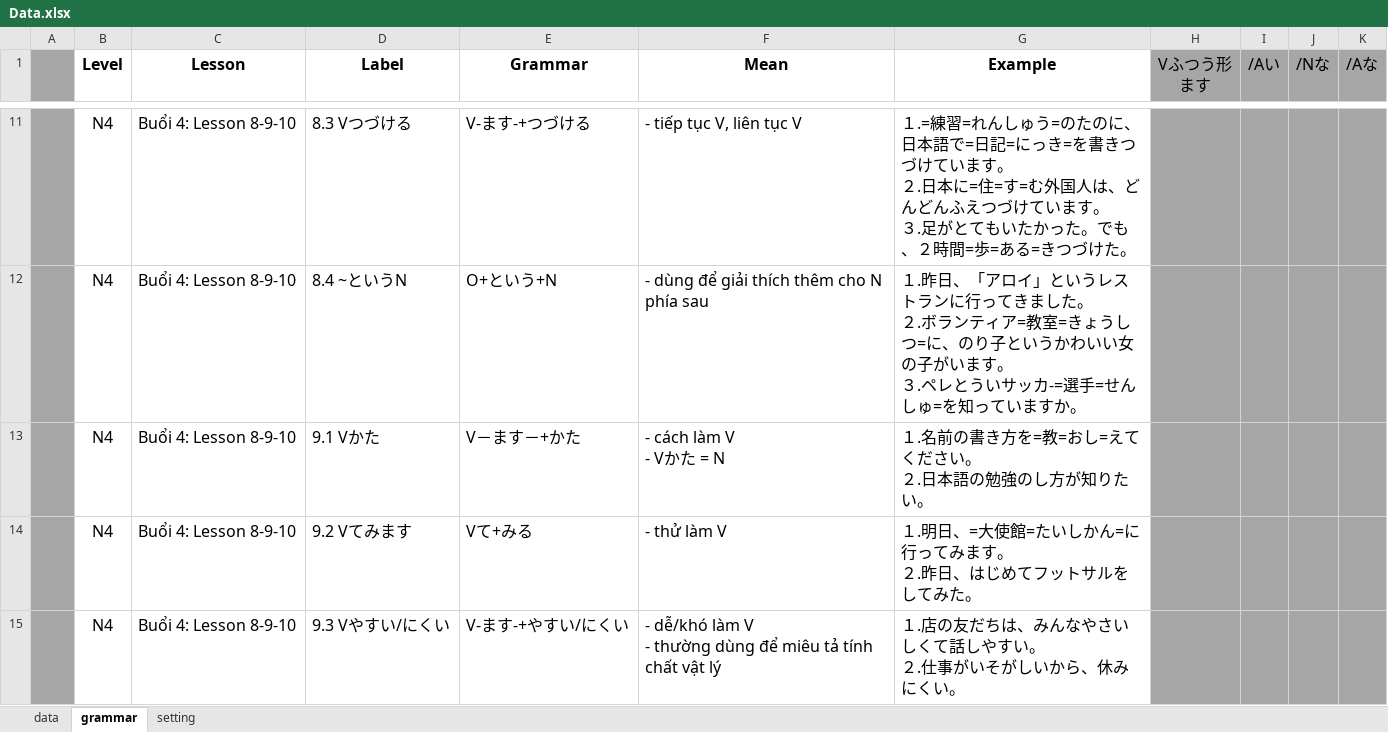
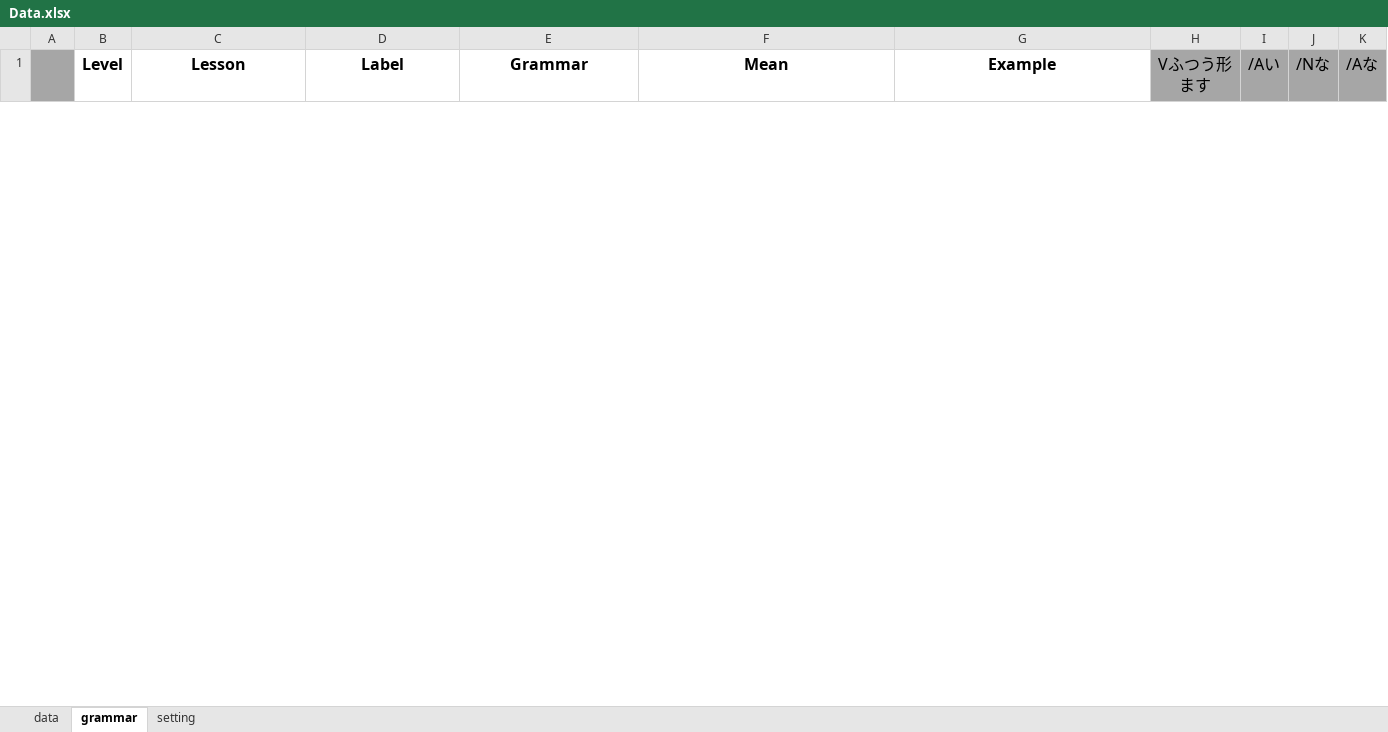
Before and after one commit to vutuan116/JpT_Prog, an Excel workbook: Data.xlsx, sheet grammar, drawn as a sheet; only a part is shown, gaps mark what is left out; values as stored, in another font and other column widths than the file's, no borders; removed rows and columns are numbered as before the commit, all else as after; ↵ is a line break in a cell; the diff covers the shown part only; the diff names each change by its address in the sheet, - before the commit and + after, or states it on an @@ line.

```diff
--- a/Data.xlsx (sheet grammar)
+++ b/Data.xlsx (sheet grammar)
@@ row 11 hidden:  | N4 | Buổi 4: Lesson 8-9-10 | 8.3 Vつづける | V-ます-+つづける | - tiếp tục V, liên tục V | １.=練習=れんしゅう=のたのに、日本語で=日記=にっき=を書きつづけています。 ↵ ２.日本に=住=す=む外国人は、どんどんふえつづけています。 ↵ ３.足がとてもいたかった。でも、２時間=歩=ある=きつづけた。 @@
@@ row 12 hidden:  | N4 | Buổi 4: Lesson 8-9-10 | 8.4 ~というN | O+という+N | - dùng để giải thích thêm cho N phía sau | １.昨日、「アロイ」というレストランに行ってきました。 ↵ ２.ボランティア=教室=きょうしつ=に、のり子というかわいい女の子がいます。 ↵ ３.ペレとういサッカ-=選手=せんしゅ=を知っていますか。 @@
@@ row 13 hidden:  | N4 | Buổi 4: Lesson 8-9-10 | 9.1 Vかた | V－ます－+かた | - cách làm V ↵ - Vかた = N | １.名前の書き方を=教=おし=えてください。 ↵ ２.日本語の勉強のし方が知りたい。 @@
@@ row 14 hidden:  | N4 | Buổi 4: Lesson 8-9-10 | 9.2 Vてみます | Vて+みる | - thử làm V | １.明日、=大使館=たいしかん=に行ってみます。 ↵ ２.昨日、はじめてフットサルをしてみた。 @@
@@ row 15 hidden:  | N4 | Buổi 4: Lesson 8-9-10 | 9.3 Vやすい/にくい | V-ます-+やすい/にくい | - dễ/khó làm V ↵ - thường dùng để miêu tả tính chất vật lý | １.店の友だちは、みんなやさいしくて話しやすい。 ↵ ２.仕事がいそがしいから、休みにくい。 @@
```
Also changed, not shown: 73 added rows and 31 hidden or unhidden rows elsewhere in this sheet, sheet data, hidden cells, 2 other files.
